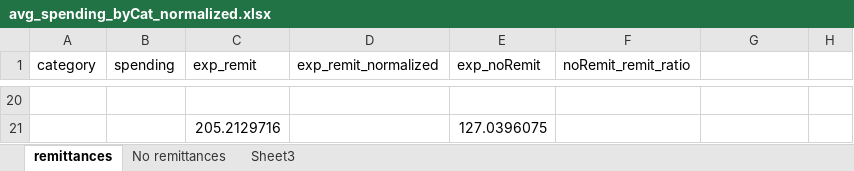
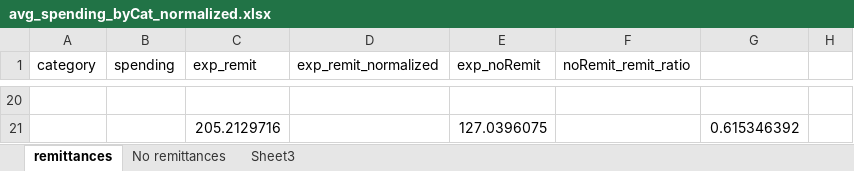
Before and after one commit to lylakirati/MigrationMDT, an Excel workbook: data/avg_spending_byCat_normalized.xlsx, sheet remittances, drawn as a sheet; only a part is shown, gaps mark what is left out; values as stored, in another font and other column widths than the file's, no borders; the diff covers the shown part only; the diff names each change by its address in the sheet, - before the commit and + after, or states it on an @@ line.

Commit message:
edited narrative of remit

```diff
--- a/data/avg_spending_byCat_normalized.xlsx (sheet remittances)
+++ b/data/avg_spending_byCat_normalized.xlsx (sheet remittances)
-G21: (empty)
+G21: 0.615346392
```
Also changed, not shown: 12 added rows, 12 removed rows and 12 edited cells elsewhere in this sheet, sheet No remittances, formulas that keep their value, 1 other file.
